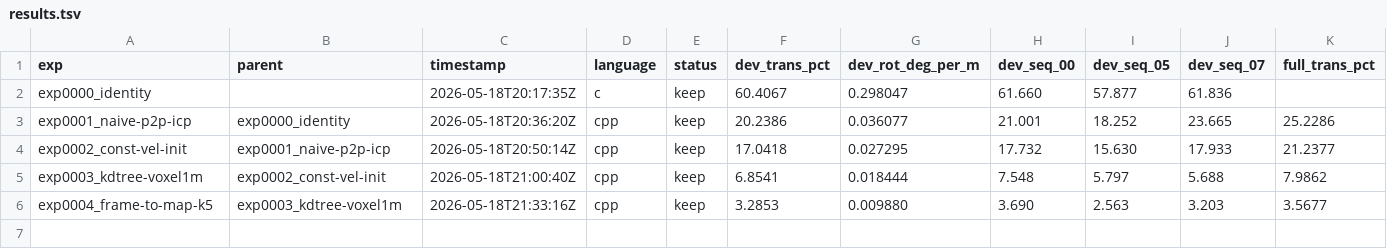
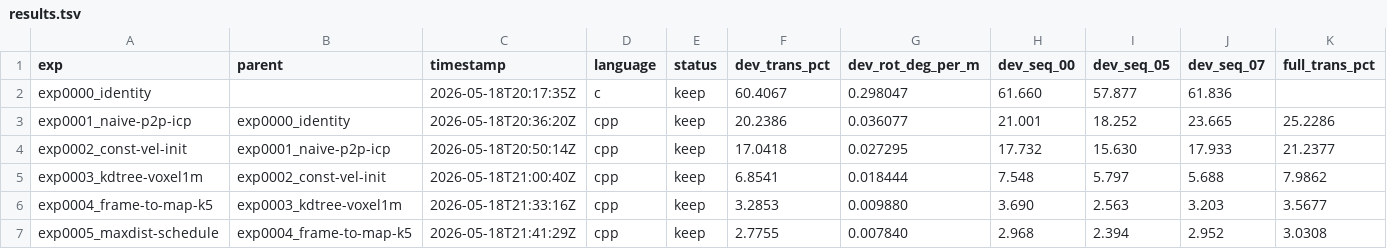
Before and after one commit to pglira/autoslam, a TSV file: results.tsv, drawn as a sheet; only a part is shown; rows hold the shown columns only; the diff names each change by its address in the sheet, - before the commit and + after, or states it on an @@ line.

Commit message:
exp0005_maxdist-schedule: dev=2.78% full=3.03% NEW BEST
Two-stage NN correspondence gate: 3.0m on iter 0 (recover from
warm-start error), 1.5m on iter 1+ (drop biased matches once ICP is
inside the basin). Otherwise unchanged from exp0004.

Universal small improvement. AGG 3.57 → 3.03. Per-seq: 04 dropped
1.45 → 1.00 (sub-1%); 06 essentially saturated at 1.18%. 03 (5.42)
and 10 (4.50) are the new highest. Walltime 138 → 135s.

Next: point-to-plane (exp0006) — will require normal estimation on the
local map.

```diff
--- a/results.tsv
+++ b/results.tsv
+row 7: exp0005_maxdist-schedule | exp0004_frame-to-map-k5 | 2026-05-18T21:41:29Z | cpp | keep | 2.7755 | 0.007840 | 2.968 | 2.394 | 2.952 | 3.0308
```
Also changed, not shown: 5 other files.
